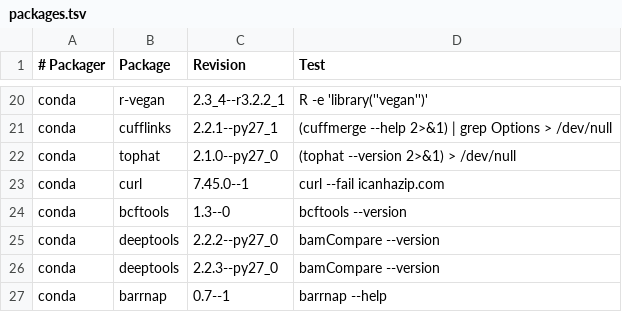
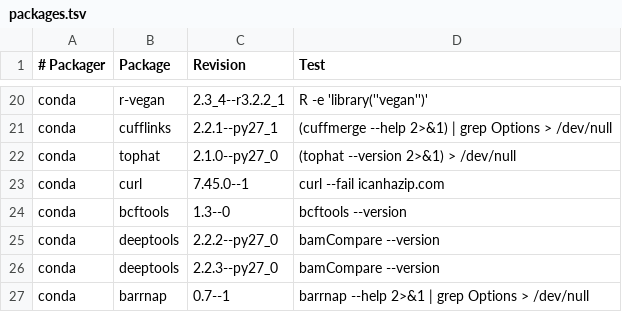
Before and after one commit to BioContainers/mulled, a TSV file: packages.tsv, drawn as a sheet; only a part is shown, gaps mark what is left out.

Commit message:
Update packages.tsv

```diff
--- a/packages.tsv
+++ b/packages.tsv
@@ -26,2 +26,2 @@ conda	deeptools	2.2.2--py27_0	bamCompare --version
 conda	deeptools	2.2.3--py27_0	bamCompare --version
-conda	barrnap	0.7--1	barrnap --help
+conda	barrnap	0.7--1	barrnap --help 2>&1 | grep Options > /dev/null
```
